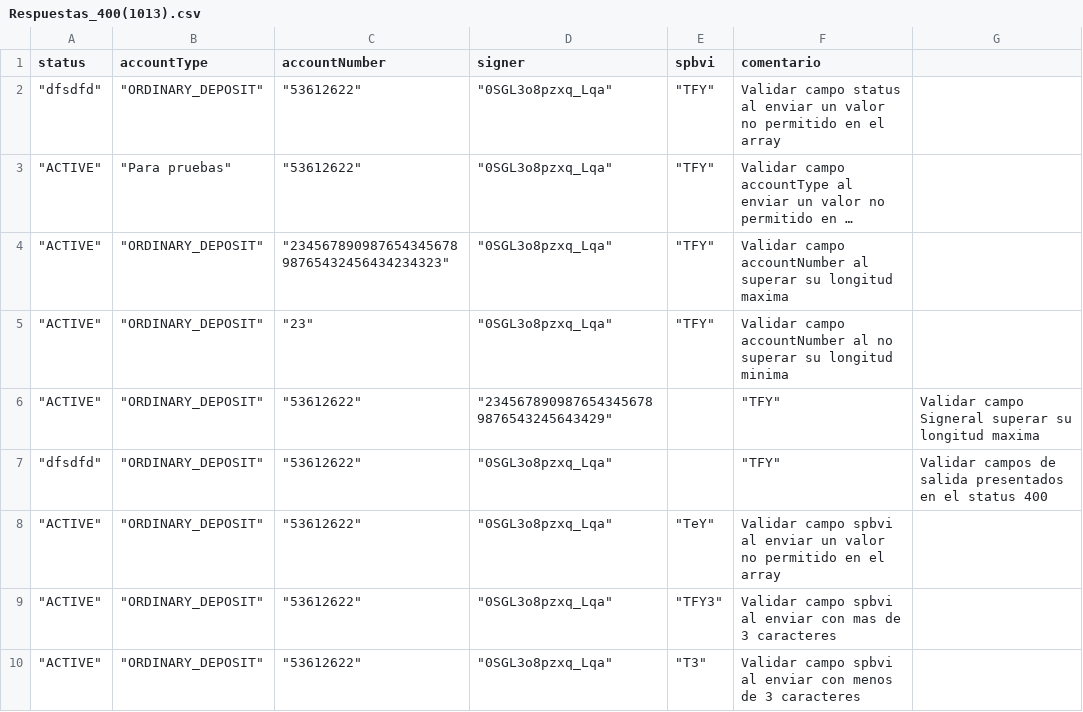
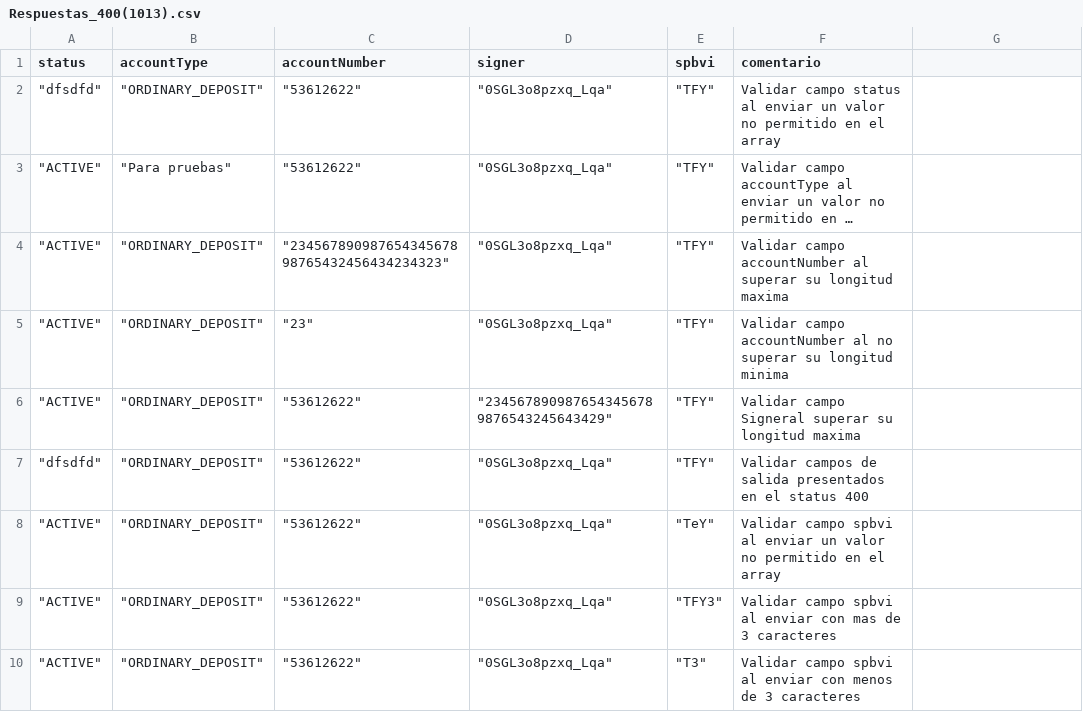
Before and after one commit to sergiomolber/FEDERADO_ULTIMO, a CSV file: Patch/Respuestas_400(1013).csv, drawn as a sheet; long unchanged cells end in ….

Commit message:
ok

```diff
--- a/Patch/Respuestas_400(1013).csv
+++ b/Patch/Respuestas_400(1013).csv
@@ -5,4 +5,4 @@ status,accountType,accountNumber,signer,spbvi,comentario
 """ACTIVE""","""ORDINARY_DEPOSIT""","""23""","""0SGL3o8pzxq_Lqa""","""TFY""",Validar campo accountNumber al no superar su longitud minima
-"""ACTIVE""","""ORDINARY_DEPOSIT""","""53612622""","""2345678909876543456789876543245643429""",,"""TFY""",Validar campo Signeral superar su longitud maxima
-"""dfsdfd""","""ORDINARY_DEPOSIT""","""53612622""","""0SGL3o8pzxq_Lqa""",,"""TFY""",Validar campos de salida presentados en el status 400
+"""ACTIVE""","""ORDINARY_DEPOSIT""","""53612622""","""2345678909876543456789876543245643429""","""TFY""",Validar campo Signeral superar su longitud maxima
+"""dfsdfd""","""ORDINARY_DEPOSIT""","""53612622""","""0SGL3o8pzxq_Lqa""","""TFY""",Validar campos de salida presentados en el status 400
 """ACTIVE""","""ORDINARY_DEPOSIT""","""53612622""","""0SGL3o8pzxq_Lqa""","""TeY""",Validar campo spbvi al enviar un valor no permitido en el array
```
